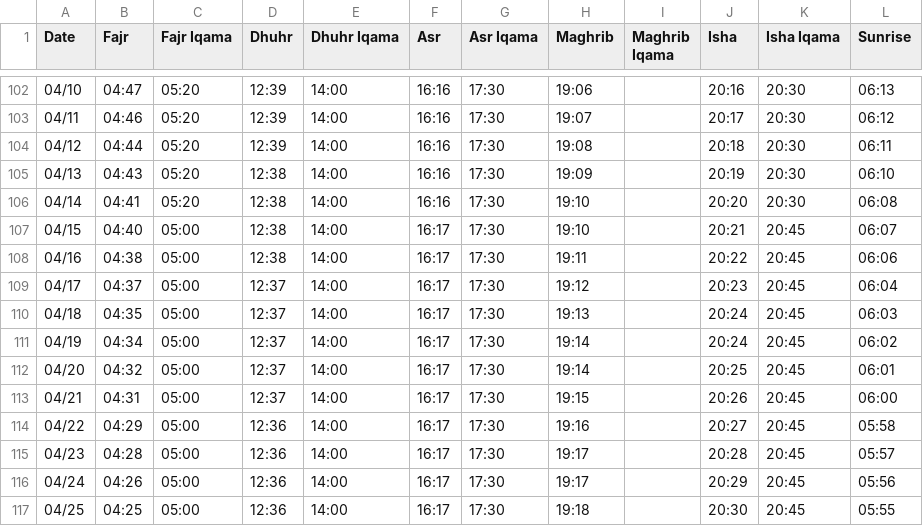
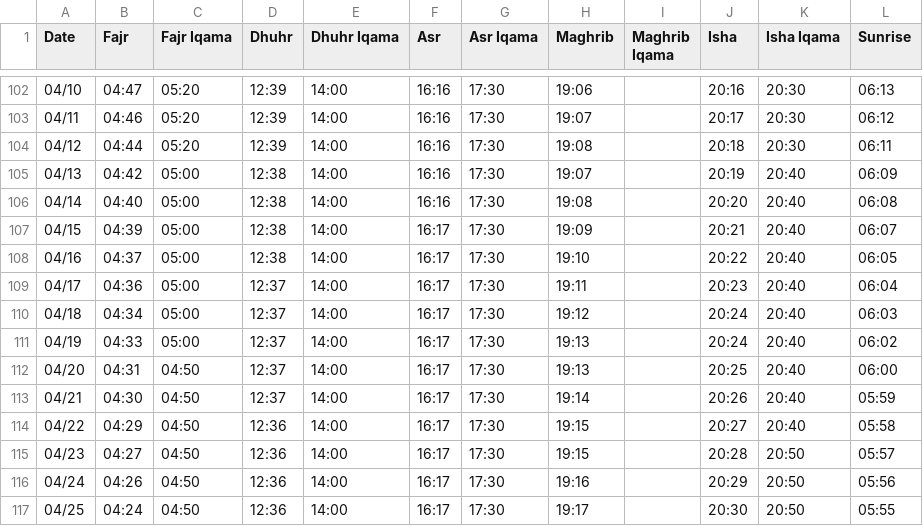
Before and after one commit to sherazc/playground, a CSV file: projects/central_masjid_dashboard/cdb/misc/icnf_mdb_migrate/Ramadan_changes/ramadan_updates.csv, drawn as a sheet; only a part is shown, gaps mark what is left out; the diff covers the shown part only.

Commit message:
ICNF

```diff
--- a/projects/central_masjid_dashboard/cdb/misc/icnf_mdb_migrate/Ramadan_changes/ramadan_updates.csv
+++ b/projects/central_masjid_dashboard/cdb/misc/icnf_mdb_migrate/Ramadan_changes/ramadan_updates.csv
@@ -104,14 +104,14 @@ Date,Fajr,Fajr Iqama,Dhuhr,Dhuhr Iqama,Asr,Asr Iqama,Maghrib,Maghrib Iqama,Isha,
 04/12,04:44,05:20,12:39,14:00,16:16,17:30,19:08,,20:18,20:30,06:11
-04/13,04:43,05:20,12:38,14:00,16:16,17:30,19:09,,20:19,20:30,06:10
-04/14,04:41,05:20,12:38,14:00,16:16,17:30,19:10,,20:20,20:30,06:08
-04/15,04:40,05:00,12:38,14:00,16:17,17:30,19:10,,20:21,20:45,06:07
-04/16,04:38,05:00,12:38,14:00,16:17,17:30,19:11,,20:22,20:45,06:06
-04/17,04:37,05:00,12:37,14:00,16:17,17:30,19:12,,20:23,20:45,06:04
-04/18,04:35,05:00,12:37,14:00,16:17,17:30,19:13,,20:24,20:45,06:03
-04/19,04:34,05:00,12:37,14:00,16:17,17:30,19:14,,20:24,20:45,06:02
-04/20,04:32,05:00,12:37,14:00,16:17,17:30,19:14,,20:25,20:45,06:01
-04/21,04:31,05:00,12:37,14:00,16:17,17:30,19:15,,20:26,20:45,06:00
-04/22,04:29,05:00,12:36,14:00,16:17,17:30,19:16,,20:27,20:45,05:58
-04/23,04:28,05:00,12:36,14:00,16:17,17:30,19:17,,20:28,20:45,05:57
-04/24,04:26,05:00,12:36,14:00,16:17,17:30,19:17,,20:29,20:45,05:56
-04/25,04:25,05:00,12:36,14:00,16:17,17:30,19:18,,20:30,20:45,05:55
+04/13,04:42,05:00,12:38,14:00,16:16,17:30,19:07,,20:19,20:40,06:09
+04/14,04:40,05:00,12:38,14:00,16:16,17:30,19:08,,20:20,20:40,06:08
+04/15,04:39,05:00,12:38,14:00,16:17,17:30,19:09,,20:21,20:40,06:07
+04/16,04:37,05:00,12:38,14:00,16:17,17:30,19:10,,20:22,20:40,06:05
+04/17,04:36,05:00,12:37,14:00,16:17,17:30,19:11,,20:23,20:40,06:04
+04/18,04:34,05:00,12:37,14:00,16:17,17:30,19:12,,20:24,20:40,06:03
+04/19,04:33,05:00,12:37,14:00,16:17,17:30,19:13,,20:24,20:40,06:02
+04/20,04:31,04:50,12:37,14:00,16:17,17:30,19:13,,20:25,20:40,06:00
+04/21,04:30,04:50,12:37,14:00,16:17,17:30,19:14,,20:26,20:40,05:59
+04/22,04:29,04:50,12:36,14:00,16:17,17:30,19:15,,20:27,20:40,05:58
+04/23,04:27,04:50,12:36,14:00,16:17,17:30,19:15,,20:28,20:50,05:57
+04/24,04:26,04:50,12:36,14:00,16:17,17:30,19:16,,20:29,20:50,05:56
+04/25,04:24,04:50,12:36,14:00,16:17,17:30,19:17,,20:30,20:50,05:55
```
Also changed, not shown: 62 edited cells elsewhere in this file.
